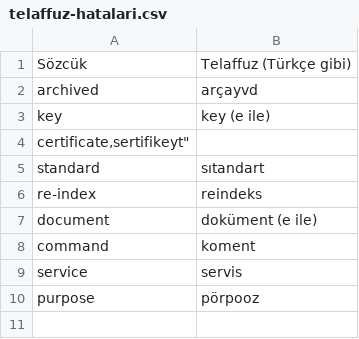
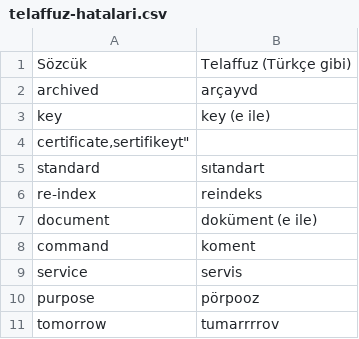
Before and after one commit to XceptN/direnIngilizce, a CSV file: telaffuz-hatalari.csv, drawn as a sheet.

Commit message:
tomorrow

```diff
--- a/telaffuz-hatalari.csv
+++ b/telaffuz-hatalari.csv
@@ -10 +10,2 @@
 "purpose","pörpooz"
+"tomorrow","tumarrrrov"
```
